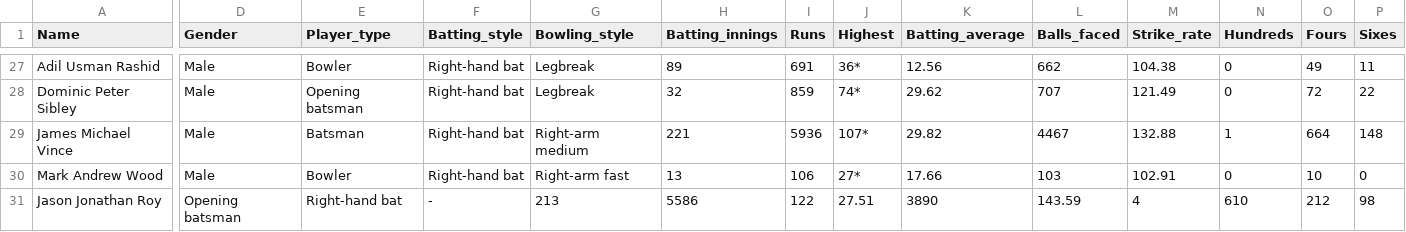
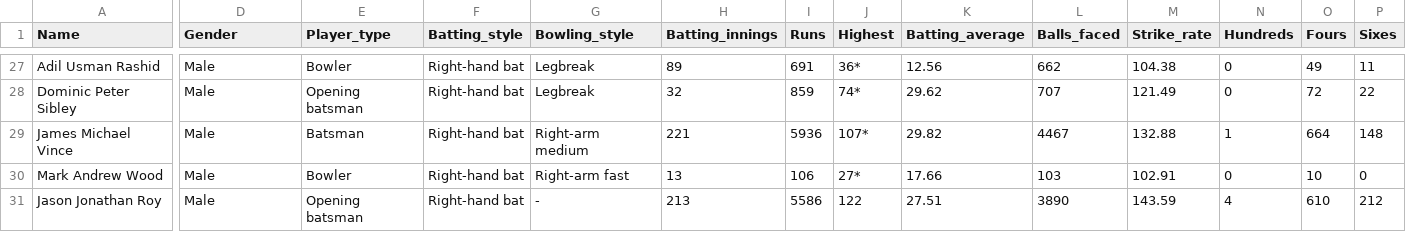
Before and after one commit to malikakarsh/ESPN-web-scraping, a CSV file: England.csv, drawn as a sheet; only a part is shown, gaps mark what is left out; the diff covers the shown part only; the diff names each change by its address in the sheet, - before the commit and + after, or states it on an @@ line.

Commit message:
Update England.csv

```diff
--- a/England.csv
+++ b/England.csv
-D31 (Gender): Opening batsman
+D31 (Gender): Male
-E31 (Player_type): Right-hand bat
+E31 (Player_type): Opening batsman
-F31 (Batting_style): -
+F31 (Batting_style): Right-hand bat
-G31 (Bowling_style): 213
+G31 (Bowling_style): -
-H31 (Batting_innings): 5586
+H31 (Batting_innings): 213
-I31 (Runs): 122
+I31 (Runs): 5586
-J31 (Highest): 27.51
+J31 (Highest): 122
-K31 (Batting_average): 3890
+K31 (Batting_average): 27.51
-L31 (Balls_faced): 143.59
+L31 (Balls_faced): 3890
-M31 (Strike_rate): 4
+M31 (Strike_rate): 143.59
-N31 (Hundreds): 610
+N31 (Hundreds): 4
-O31 (Fours): 212
+O31 (Fours): 610
-P31 (Sixes): 98
+P31 (Sixes): 212
```
Also changed, not shown: 7 edited cells elsewhere in this file.
